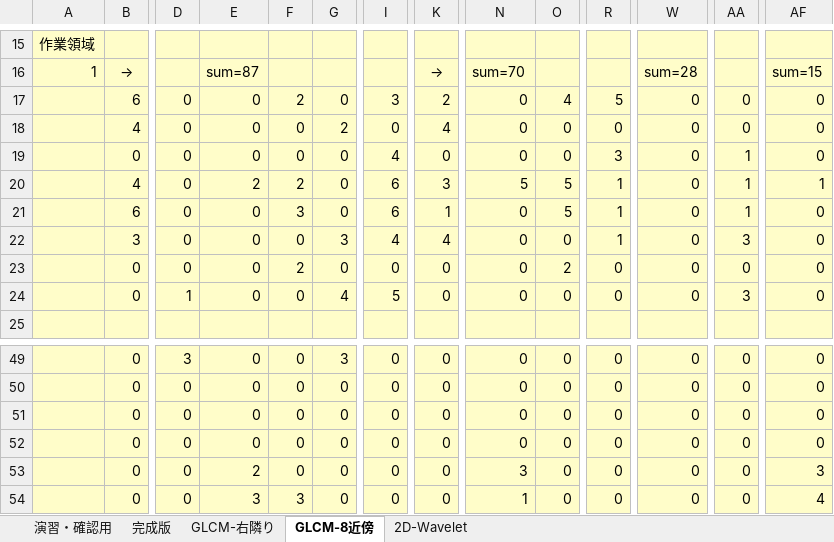
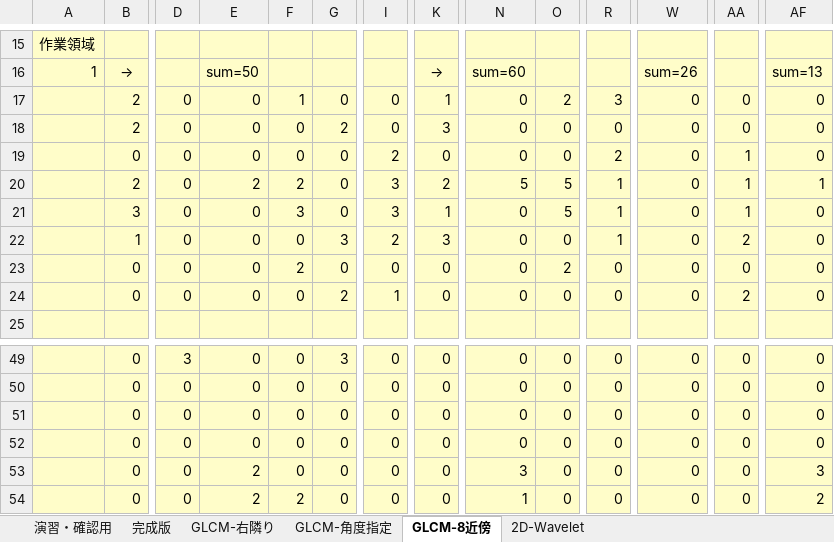
Before and after one commit to aujinen/Microsoft-Excel-sheets-with-Macro-VB, an Excel workbook: Convolution-Radiomics-Wavelet.xlsx, sheet GLCM-8近傍, drawn as a sheet; only a part is shown, gaps mark what is left out; values as stored, in another font and other column widths than the file's, no borders; charts and pictures and conditional formats not drawn; the diff covers the shown part only; the diff names each change by its address in the sheet, - before the commit and + after, or states it on an @@ line.

```diff
--- a/Convolution-Radiomics-Wavelet.xlsx (sheet GLCM-8近傍)
+++ b/Convolution-Radiomics-Wavelet.xlsx (sheet GLCM-8近傍)
+sheet tab: GLCM-角度指定
-E16: sum=87
+E16: sum=50
-N16: sum=70
+N16: sum=60
-W16: sum=28
+W16: sum=26
-AF16: sum=15
+AF16: sum=13
-B17: 6
+B17: 2
-F17: 2
+F17: 1
-I17: 3
+I17: 0
-K17: 2
+K17: 1
-O17: 4
+O17: 2
-R17: 5
+R17: 3
-B18: 4
+B18: 2
-K18: 4
+K18: 3
-I19: 4
+I19: 2
-R19: 3
+R19: 2
-B20: 4
+B20: 2
-I20:I21: 6
+I20:I21: 3
-K20: 3
+K20: 2
-B21: 6
+B21: 3
-B22: 3
+B22: 1
-I22: 4
+I22: 2
-K22: 4
+K22: 3
-AA22: 3
+AA22: 2
-D24: 1
+D24: 0
-G24: 4
+G24: 2
-I24: 5
+I24: 1
-AA24: 3
+AA24: 2
-E54: 3
+E54: 2
-F54: 3
+F54: 2
-AF54: 4
+AF54: 2
```
Also changed, not shown: 7 added rows, 7 removed rows, 82 edited cells, cell formats and merged cells elsewhere in this sheet, sheet GLCM-右隣り, other sheet tabs, formulas that keep their value, charts or pictures.
